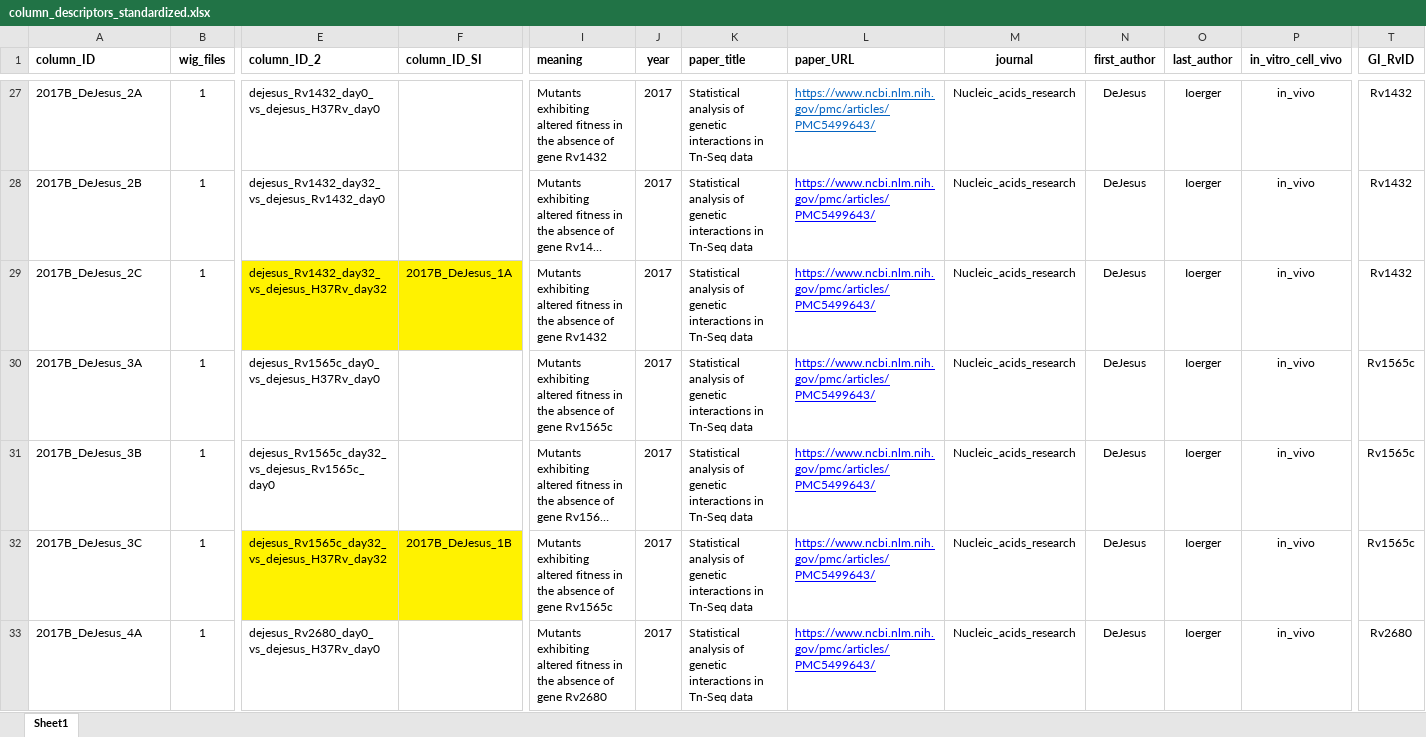
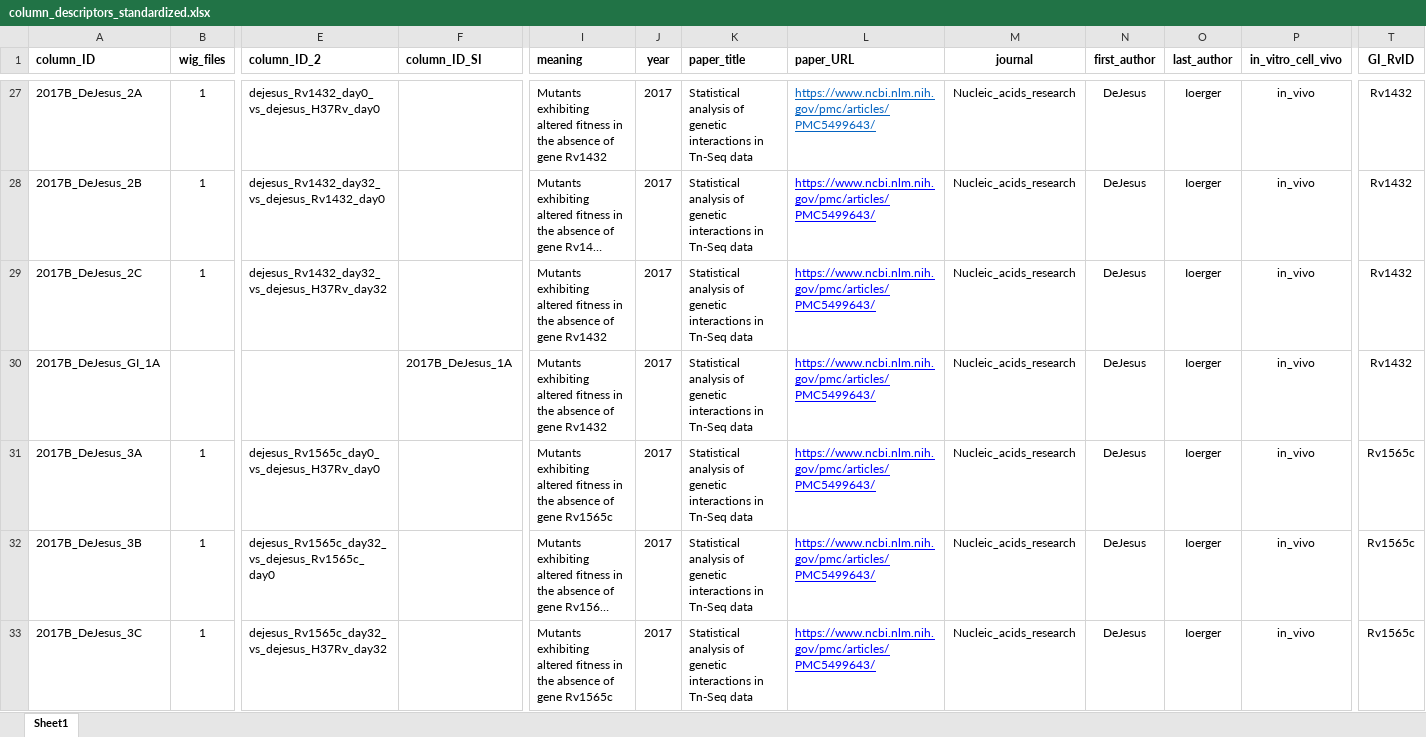
Before and after one commit to ajinich/mtb_tn_db, an Excel workbook: data/column_descriptors_standardized.xlsx, sheet Sheet1, drawn as a sheet; only a part is shown, gaps mark what is left out; the shorter side is filled out with more unchanged rows; long unchanged cells end in …; values as stored, in another font and other column widths than the file's, no borders; addresses are those after the commit; rows hold the shown columns only; the diff covers the shown part only; the diff names each change by its address in the sheet, - before the commit and + after, or states it on an @@ line.

```diff
--- a/data/column_descriptors_standardized.xlsx (sheet Sheet1)
+++ b/data/column_descriptors_standardized.xlsx (sheet Sheet1)
-E29:F29 fill: #FFF200
+E29:F29 fill: none
-F29 (column_ID_SI): 2017B_DeJesus_1A
+F29 (column_ID_SI): (empty)
+row 30: 2017B_DeJesus_GI_1A |  |  | 2017B_DeJesus_1A | Mutants exhibiting altered fitness in the absence of gene Rv1432 | 2017 | Statistical analysis of genetic interactions in Tn-Seq data | https://www.ncbi.nlm.nih.gov/pmc/articles/PMC5499643/ | Nucleic_acids_research | DeJesus | Ioerger | in_vivo | Rv1432
-E33:F33 fill: #FFF200
+E33:F33 fill: none
-F33 (column_ID_SI): 2017B_DeJesus_1B
+F33 (column_ID_SI): (empty)
```
Also changed, not shown: 2 added rows, 1 edited cell and cell formats elsewhere in this sheet, formulas that keep their value, dep/data/column_names_old_08022020.xlsx, 18 other files.
